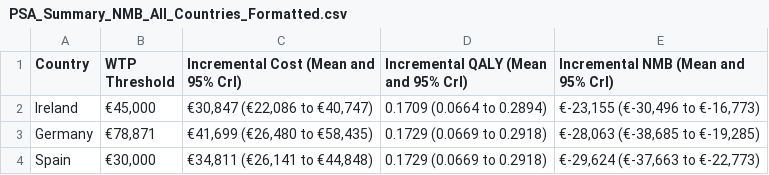
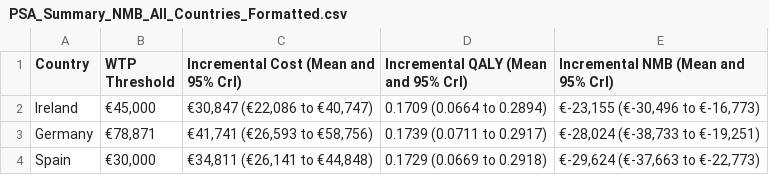
Before and after one commit to JonathanBriody/COLOSSUS_Model_Reviewer_Changes, a CSV file: output/PSA_Summary_NMB_All_Countries_Formatted.csv, drawn as a sheet.

```diff
--- a/output/PSA_Summary_NMB_All_Countries_Formatted.csv
+++ b/output/PSA_Summary_NMB_All_Countries_Formatted.csv
@@ -2,3 +2,3 @@
 "Ireland","€45,000","€30,847 (€22,086 to €40,747)","0.1709 (0.0664 to 0.2894)","€-23,155 (€-30,496 to €-16,773)"
-"Germany","€78,871","€41,699 (€26,480 to €58,435)","0.1729 (0.0669 to 0.2918)","€-28,063 (€-38,685 to €-19,285)"
+"Germany","€78,871","€41,741 (€26,593 to €58,756)","0.1739 (0.0711 to 0.2917)","€-28,024 (€-38,733 to €-19,251)"
 "Spain","€30,000","€34,811 (€26,141 to €44,848)","0.1729 (0.0669 to 0.2918)","€-29,624 (€-37,663 to €-22,773)"
```
Also changed, not shown: output/PSA_Summary_NMB_Formatted_Germany.csv, output/PSA_Summary_NMB_Formatted_Spain.csv, 21 other files.
